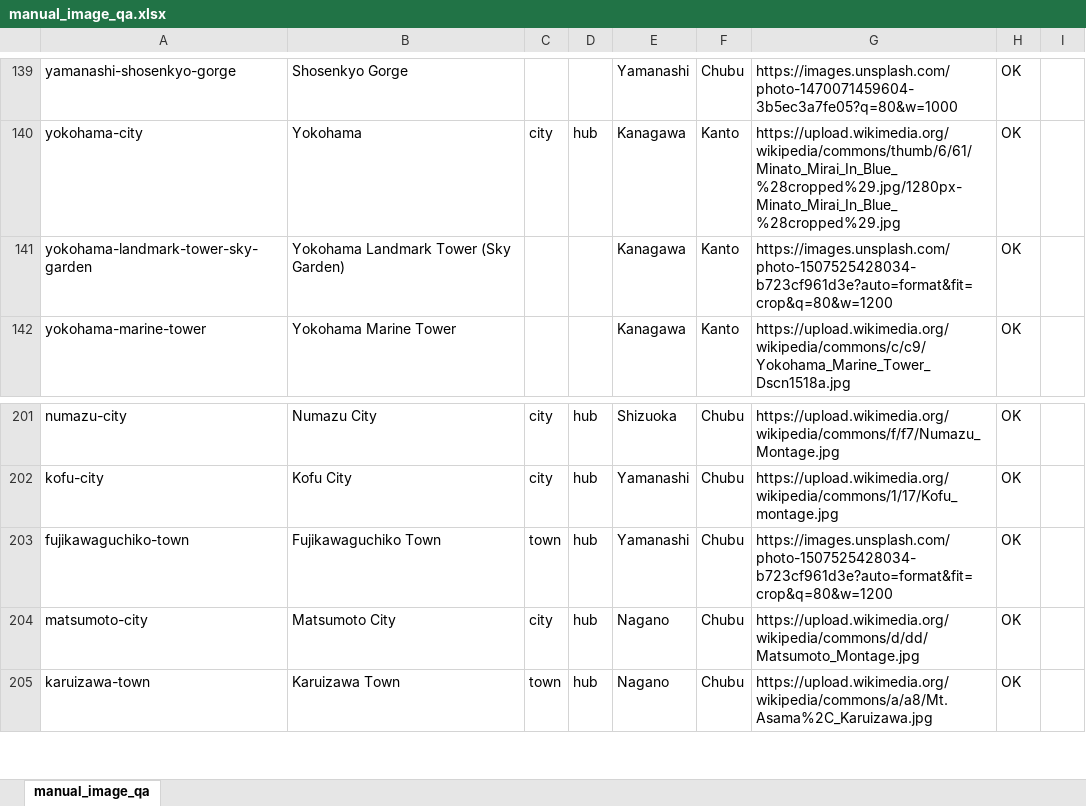
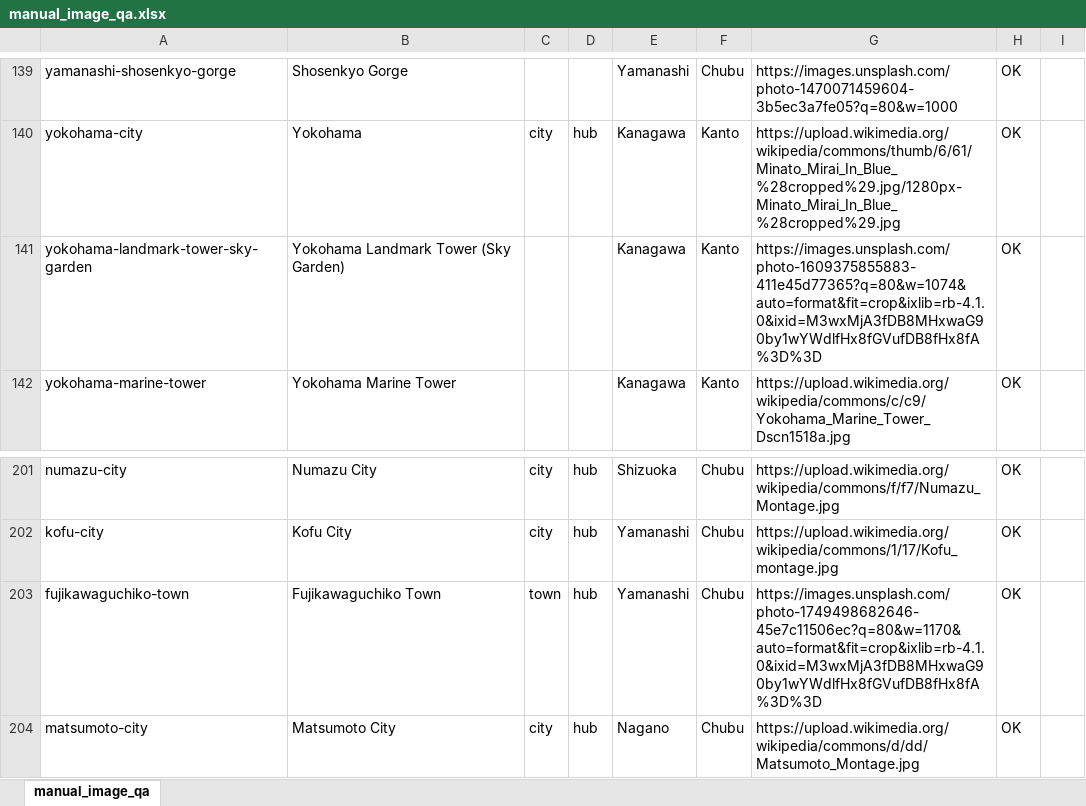
Before and after one commit to anee5h/trip-planner, an Excel workbook: reports/manual_image_qa.xlsx, sheet manual_image_qa, drawn as a sheet; only a part is shown, gaps mark what is left out; the shorter side is filled out with more unchanged rows; values as stored, in another font and other column widths than the file's, no borders; the diff covers the shown part only; the diff names each change by its address in the sheet, - before the commit and + after, or states it on an @@ line.

Commit message:
feat(destinations): apply user custom replacement image URLs

```diff
--- a/reports/manual_image_qa.xlsx (sheet manual_image_qa)
+++ b/reports/manual_image_qa.xlsx (sheet manual_image_qa)
-G141: https://images.unsplash.com/photo-1507525428034-b723cf961d3e?auto=format&fit=crop&q=80&w=1200
+G141: https://images.unsplash.com/photo-1609375855883-411e45d77365?q=80&w=1074&auto=format&fit=crop&ixlib=rb-4.1.0&ixid=M3wxMjA3fDB8MHxwaG90by1wYWdlfHx8fGVufDB8fHx8fA%3D%3D
-G203: https://images.unsplash.com/photo-1507525428034-b723cf961d3e?auto=format&fit=crop&q=80&w=1200
+G203: https://images.unsplash.com/photo-1749498682646-45e7c11506ec?q=80&w=1170&auto=format&fit=crop&ixlib=rb-4.1.0&ixid=M3wxMjA3fDB8MHxwaG90by1wYWdlfHx8fGVufDB8fHx8fA%3D%3D
```
Also changed, not shown: 18 edited cells elsewhere in this sheet, 26 other files.
